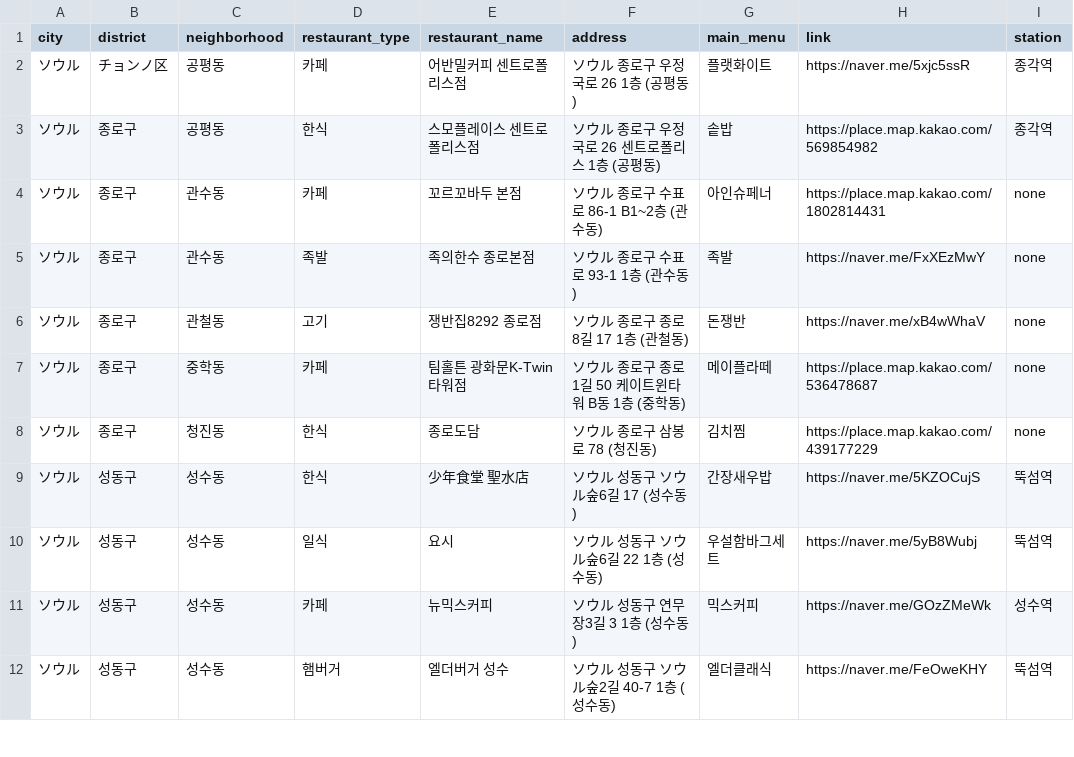
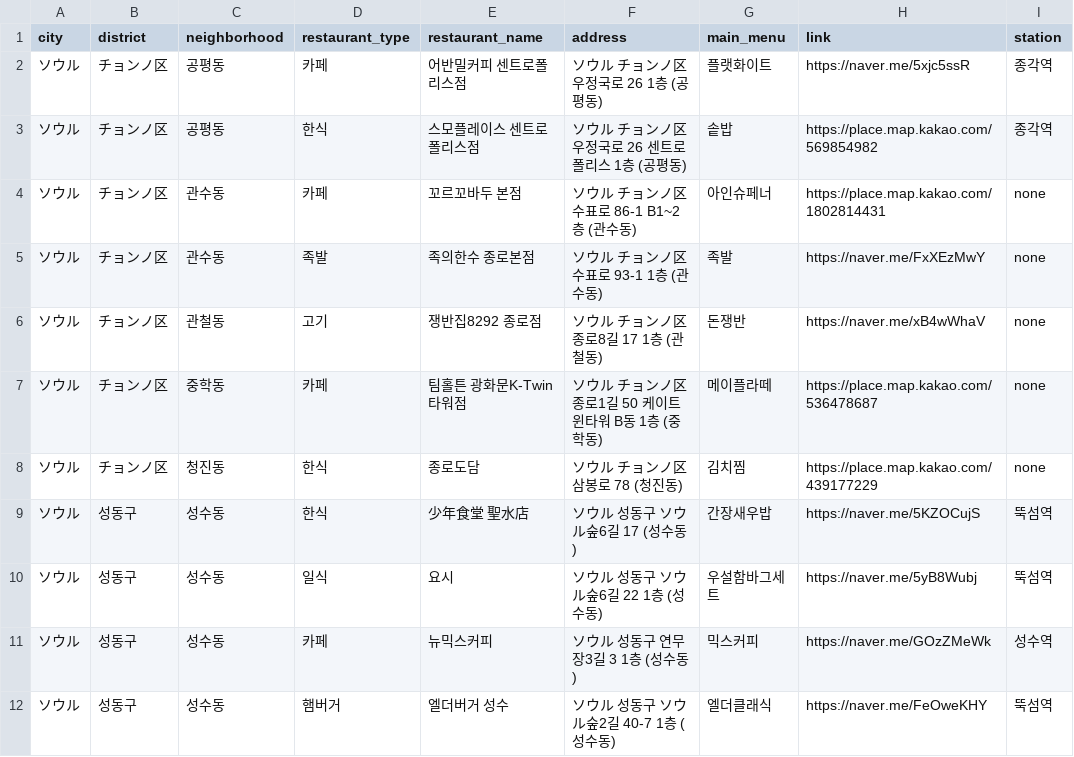
Before and after one commit to Bonitabueno/matjip_fairy, a CSV file: matjip_fairy_for_japanese.csv, drawn as a sheet; only a part is shown.

Commit message:
Update matjip_fairy_for_japanese.csv

```diff
--- a/matjip_fairy_for_japanese.csv
+++ b/matjip_fairy_for_japanese.csv
@@ -1,9 +1,9 @@
 city,district,neighborhood,restaurant_type,restaurant_name,address,main_menu,link,station
-ソウル,チョンノ区,공평동,카페,어반밀커피 센트로폴리스점,ソウル 종로구 우정국로 26 1층 (공평동),플랫화이트,https://naver.me/5xjc5ssR,종각역
-ソウル,종로구,공평동,한식,스모플레이스 센트로폴리스점,ソウル 종로구 우정국로 26 센트로폴리스 1층 (공평동),솥밥,https://place.map.kakao.com/569854982,종각역
-ソウル,종로구,관수동,카페,꼬르꼬바두 본점,ソウル 종로구 수표로 86-1 B1~2층 (관수동),아인슈페너,https://place.map.kakao.com/1802814431,none
-ソウル,종로구,관수동,족발,족의한수 종로본점,ソウル 종로구 수표로 93-1 1층 (관수동),족발,https://naver.me/FxXEzMwY,none
-ソウル,종로구,관철동,고기,쟁반집8292 종로점,ソウル 종로구 종로8길 17 1층 (관철동),돈쟁반,https://naver.me/xB4wWhaV,none
-ソウル,종로구,중학동,카페,팀홀튼 광화문K-Twin타워점,ソウル 종로구 종로1길 50 케이트윈타워 B동 1층 (중학동),메이플라떼,https://place.map.kakao.com/536478687,none
-ソウル,종로구,청진동,한식,종로도담,ソウル 종로구 삼봉로 78 (청진동),김치찜,https://place.map.kakao.com/439177229,none
+ソウル,チョンノ区,공평동,카페,어반밀커피 센트로폴리스점,ソウル チョンノ区 우정국로 26 1층 (공평동),플랫화이트,https://naver.me/5xjc5ssR,종각역
+ソウル,チョンノ区,공평동,한식,스모플레이스 센트로폴리스점,ソウル チョンノ区 우정국로 26 센트로폴리스 1층 (공평동),솥밥,https://place.map.kakao.com/569854982,종각역
+ソウル,チョンノ区,관수동,카페,꼬르꼬바두 본점,ソウル チョンノ区 수표로 86-1 B1~2층 (관수동),아인슈페너,https://place.map.kakao.com/1802814431,none
+ソウル,チョンノ区,관수동,족발,족의한수 종로본점,ソウル チョンノ区 수표로 93-1 1층 (관수동),족발,https://naver.me/FxXEzMwY,none
+ソウル,チョンノ区,관철동,고기,쟁반집8292 종로점,ソウル チョンノ区 종로8길 17 1층 (관철동),돈쟁반,https://naver.me/xB4wWhaV,none
+ソウル,チョンノ区,중학동,카페,팀홀튼 광화문K-Twin타워점,ソウル チョンノ区 종로1길 50 케이트윈타워 B동 1층 (중학동),메이플라떼,https://place.map.kakao.com/536478687,none
+ソウル,チョンノ区,청진동,한식,종로도담,ソウル チョンノ区 삼봉로 78 (청진동),김치찜,https://place.map.kakao.com/439177229,none
 ソウル,성동구,성수동,한식,少年食堂 聖水店,ソウル 성동구 ソウル숲6길 17 (성수동),간장새우밥,https://naver.me/5KZOCujS,뚝섬역
```
